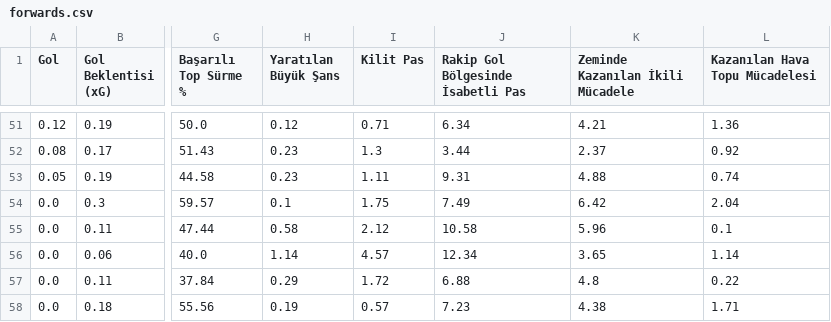
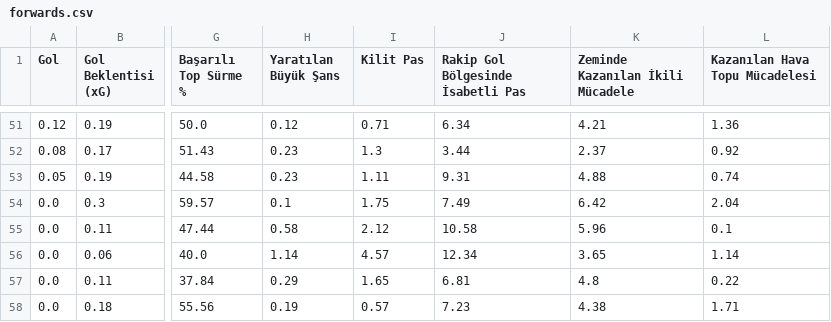
Before and after one commit to scatterradarcsv/csv_scatter_radar_15matches, a CSV file: forwards.csv, drawn as a sheet; only a part is shown, gaps mark what is left out; the diff names each change by its address in the sheet, - before the commit and + after, or states it on an @@ line.

Commit message:
Updated forwards.csv

```diff
--- a/forwards.csv
+++ b/forwards.csv
-I57 (Kilit Pas): 1.72
+I57 (Kilit Pas): 1.65
-J57: 6.88
+J57: 6.81
```
